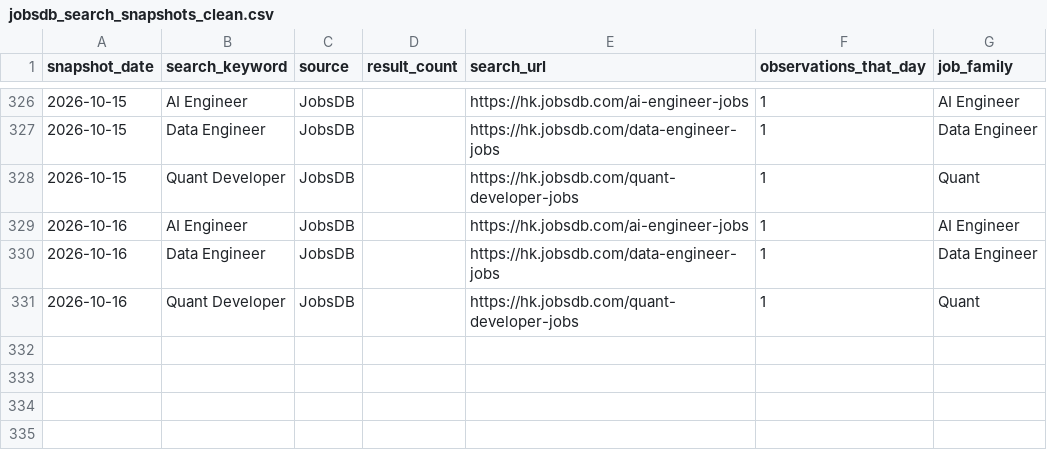
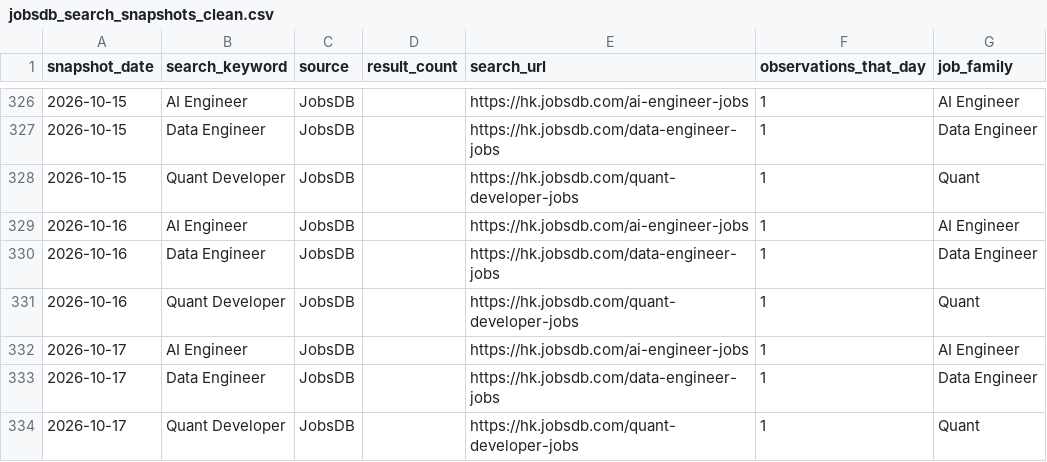
Before and after one commit to rickypang0219/HongKongTechJobsDashboard, a CSV file: data/processed/jobsdb_search_snapshots_clean.csv, drawn as a sheet; only a part is shown, gaps mark what is left out; the diff names each change by its address in the sheet, - before the commit and + after, or states it on an @@ line.

```diff
--- a/data/processed/jobsdb_search_snapshots_clean.csv
+++ b/data/processed/jobsdb_search_snapshots_clean.csv
+row 332: 2026-10-17 | AI Engineer | JobsDB |  | https://hk.jobsdb.com/ai-engineer-jobs | 1 | AI Engineer
+row 333: 2026-10-17 | Data Engineer | JobsDB |  | https://hk.jobsdb.com/data-engineer-jobs | 1 | Data Engineer
+row 334: 2026-10-17 | Quant Developer | JobsDB |  | https://hk.jobsdb.com/quant-developer-jobs | 1 | Quant
```
Also changed, not shown: data/raw/jobsdb_search_snapshots.csv, 1 other file.
